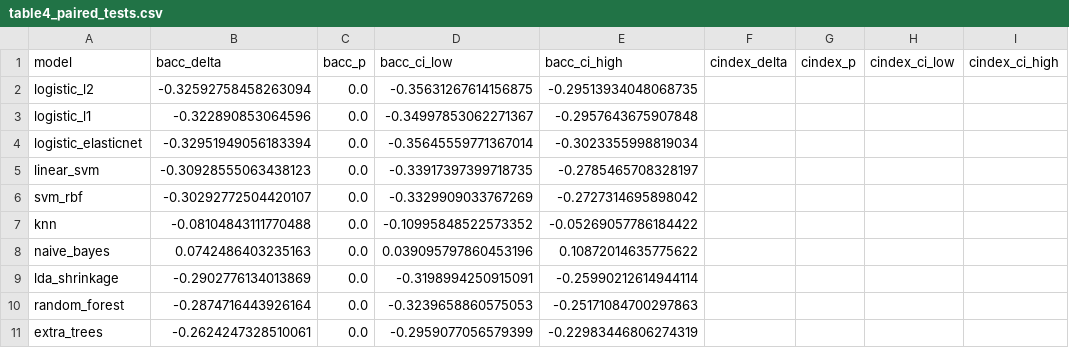
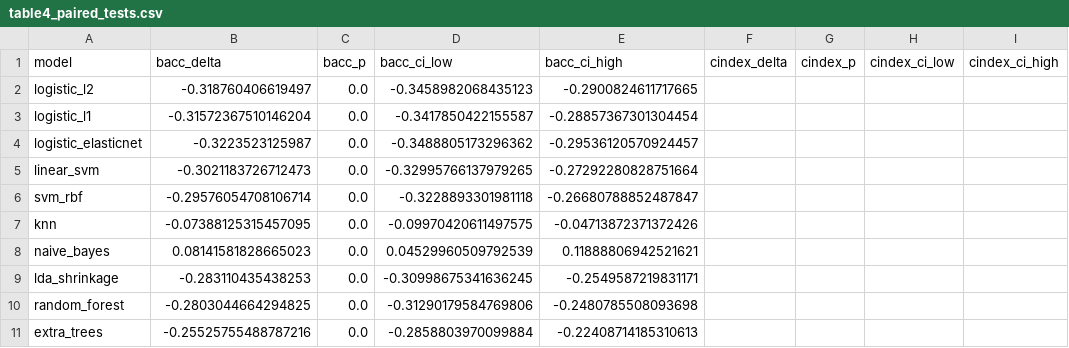
Before and after one commit to isratjahan829/Multi-Omic-Structure-Adaptive-Interpretable-Cross-cancer, a CSV file: runs_notebook/table4_paired_tests.csv, drawn as a sheet; only a part is shown; the diff covers the shown part only; the diff names each change by its address in the sheet, - before the commit and + after, or states it on an @@ line.

```diff
--- a/runs_notebook/table4_paired_tests.csv
+++ b/runs_notebook/table4_paired_tests.csv
-B2 (bacc_delta): -0.32592758458263094
+B2 (bacc_delta): -0.318760406619497
-D2 (bacc_ci_low): -0.35631267614156875
+D2 (bacc_ci_low): -0.3458982068435123
-E2 (bacc_ci_high): -0.29513934048068735
+E2 (bacc_ci_high): -0.2900824611717665
-B3 (bacc_delta): -0.322890853064596
+B3 (bacc_delta): -0.31572367510146204
-D3 (bacc_ci_low): -0.34997853062271367
+D3 (bacc_ci_low): -0.3417850422155587
-E3 (bacc_ci_high): -0.2957643675907848
+E3 (bacc_ci_high): -0.28857367301304454
-B4 (bacc_delta): -0.32951949056183394
+B4 (bacc_delta): -0.3223523125987
-D4 (bacc_ci_low): -0.35645559771367014
+D4 (bacc_ci_low): -0.3488805173296362
-E4 (bacc_ci_high): -0.3023355998819034
+E4 (bacc_ci_high): -0.29536120570924457
-B5 (bacc_delta): -0.30928555063438123
+B5 (bacc_delta): -0.3021183726712473
-D5 (bacc_ci_low): -0.33917397399718735
+D5 (bacc_ci_low): -0.32995766137979265
-E5 (bacc_ci_high): -0.2785465708328197
+E5 (bacc_ci_high): -0.27292280828751664
-B6 (bacc_delta): -0.30292772504420107
+B6 (bacc_delta): -0.29576054708106714
-D6 (bacc_ci_low): -0.3329909033767269
+D6 (bacc_ci_low): -0.3228893301981118
-E6 (bacc_ci_high): -0.2727314695898042
+E6 (bacc_ci_high): -0.26680788852487847
-B7 (bacc_delta): -0.08104843111770488
+B7 (bacc_delta): -0.07388125315457095
-D7 (bacc_ci_low): -0.10995848522573352
+D7 (bacc_ci_low): -0.09970420611497575
-E7 (bacc_ci_high): -0.05269057786184422
+E7 (bacc_ci_high): -0.04713872371372426
-B8 (bacc_delta): 0.0742486403235163
+B8 (bacc_delta): 0.08141581828665023
-D8 (bacc_ci_low): 0.039095797860453196
+D8 (bacc_ci_low): 0.04529960509792539
-E8 (bacc_ci_high): 0.10872014635775622
+E8 (bacc_ci_high): 0.11888806942521621
-B9 (bacc_delta): -0.2902776134013869
+B9 (bacc_delta): -0.283110435438253
-D9 (bacc_ci_low): -0.3198994250915091
+D9 (bacc_ci_low): -0.30998675341636245
-E9 (bacc_ci_high): -0.25990212614944114
+E9 (bacc_ci_high): -0.2549587219831171
-B10 (bacc_delta): -0.2874716443926164
+B10 (bacc_delta): -0.2803044664294825
-D10 (bacc_ci_low): -0.3239658860575053
+D10 (bacc_ci_low): -0.31290179584769806
-E10 (bacc_ci_high): -0.25171084700297863
+E10 (bacc_ci_high): -0.2480785508093698
-B11 (bacc_delta): -0.2624247328510061
+B11 (bacc_delta): -0.25525755488787216
-D11 (bacc_ci_low): -0.2959077056579399
+D11 (bacc_ci_low): -0.2858803970099884
-E11 (bacc_ci_high): -0.22983446806274319
+E11 (bacc_ci_high): -0.22408714185310613
```
Also changed, not shown: 78 edited cells elsewhere in this file, runs_notebook/table7_gene_importance.csv, runs_notebook/table8_module_importance.csv, 3 other files.
